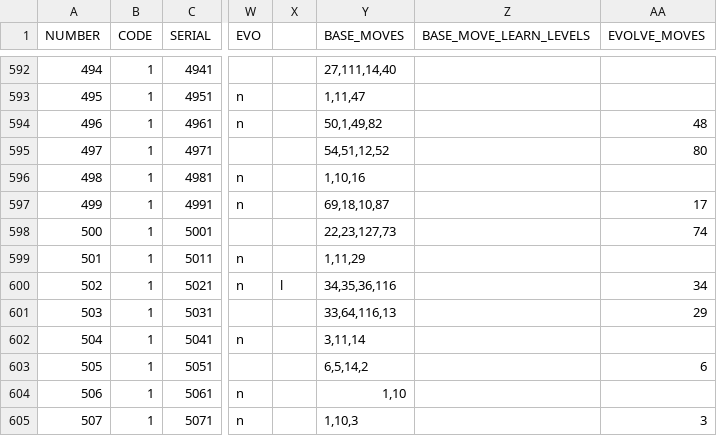
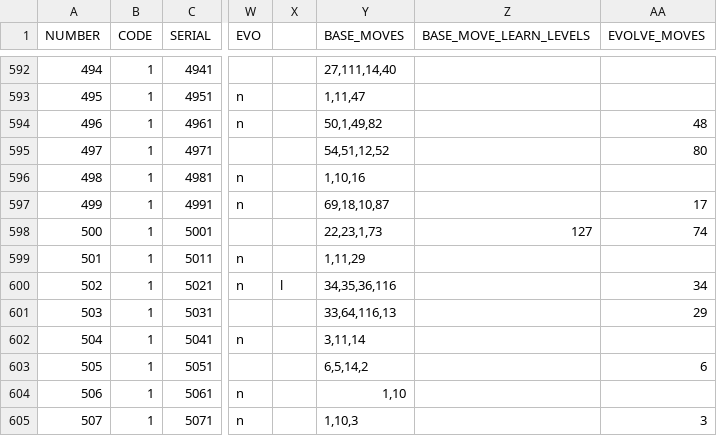
Before and after one commit to WilliamAalund/TreeSearchGame, a CSV file: Game Code/monsters.csv, drawn as a sheet; only a part is shown, gaps mark what is left out; the diff names each change by its address in the sheet, - before the commit and + after, or states it on an @@ line.

```diff
--- a/Game Code/monsters.csv
+++ b/Game Code/monsters.csv
-Y598 (BASE_MOVES): 22,23,127,73
+Y598 (BASE_MOVES): 22,23,1,73
-Z598 (BASE_MOVE_LEARN_LEVELS): (empty)
+Z598 (BASE_MOVE_LEARN_LEVELS): 127
```
Also changed, not shown: 4 other files.
